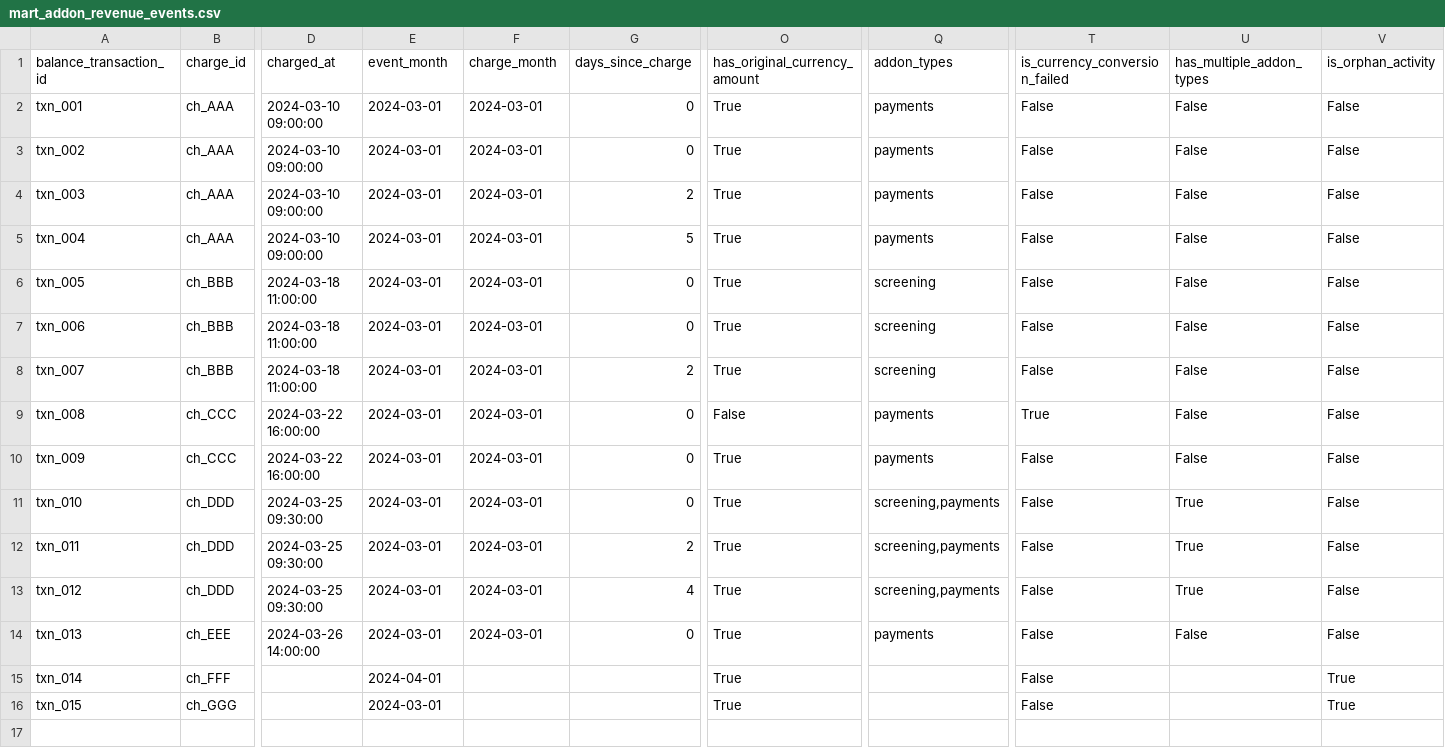
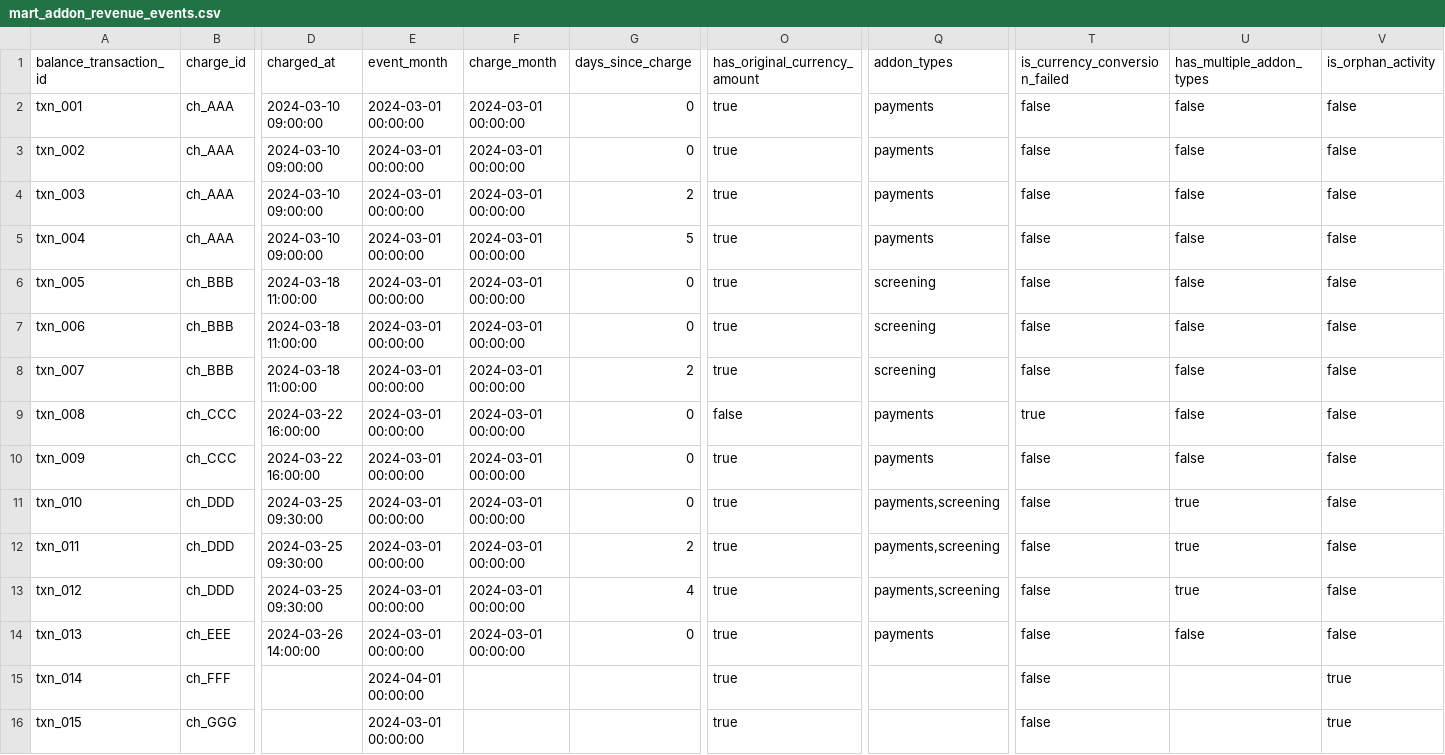
Before and after one commit to AmitKey/stripe_revenue, a CSV file: stripe_revenue/output/mart_addon_revenue_events.csv, drawn as a sheet; only a part is shown, gaps mark what is left out; the diff names each change by its address in the sheet, - before the commit and + after, or states it on an @@ line.

```diff
--- a/stripe_revenue/output/mart_addon_revenue_events.csv
+++ b/stripe_revenue/output/mart_addon_revenue_events.csv
-E2:E14 (event_month): 2024-03-01
+E2:E14 (event_month): 2024-03-01 00:00:00
-F2:F14 (charge_month): 2024-03-01
+F2:F14 (charge_month): 2024-03-01 00:00:00
-O2:O8 (has_original_currency_amount): True
+O2:O8 (has_original_currency_amount): true
-T2:T8 (is_currency_conversion_failed): False
+T2:T8 (is_currency_conversion_failed): false
-U2:U10 (has_multiple_addon_types): False
+U2:U10 (has_multiple_addon_types): false
-V2:V14 (is_orphan_activity): False
+V2:V14 (is_orphan_activity): false
-O9 (has_original_currency_amount): False
+O9 (has_original_currency_amount): false
-T9 (is_currency_conversion_failed): True
+T9 (is_currency_conversion_failed): true
-O10:O16 (has_original_currency_amount): True
+O10:O16 (has_original_currency_amount): true
-T10:T16 (is_currency_conversion_failed): False
+T10:T16 (is_currency_conversion_failed): false
-Q11:Q13 (addon_types): screening,payments
+Q11:Q13 (addon_types): payments,screening
-U11:U13 (has_multiple_addon_types): True
+U11:U13 (has_multiple_addon_types): true
-U14 (has_multiple_addon_types): False
+U14 (has_multiple_addon_types): false
-E15 (event_month): 2024-04-01
+E15 (event_month): 2024-04-01 00:00:00
-V15:V16 (is_orphan_activity): True
+V15:V16 (is_orphan_activity): true
-E16 (event_month): 2024-03-01
+E16 (event_month): 2024-03-01 00:00:00
```
Also changed, not shown: stripe_revenue/output/mart_addon_revenue_by_charge.csv, stripe_revenue/output/mart_addon_revenue_monthly.csv, 7 other files.
